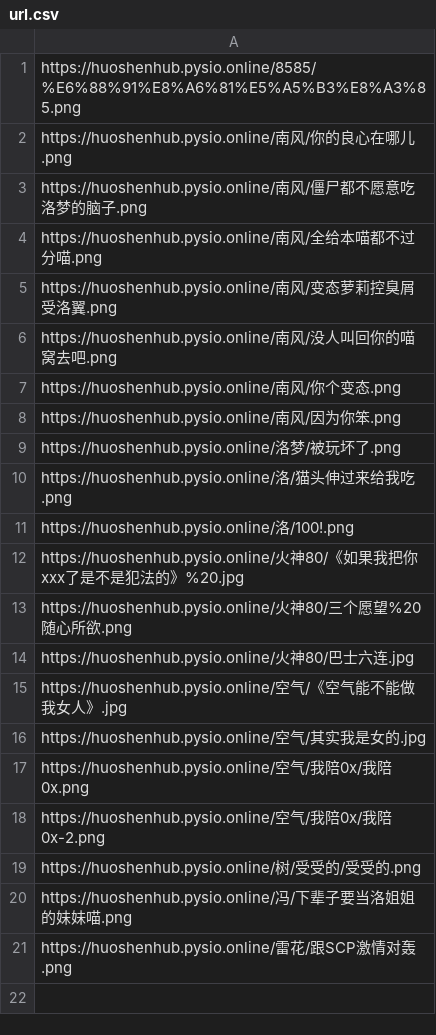
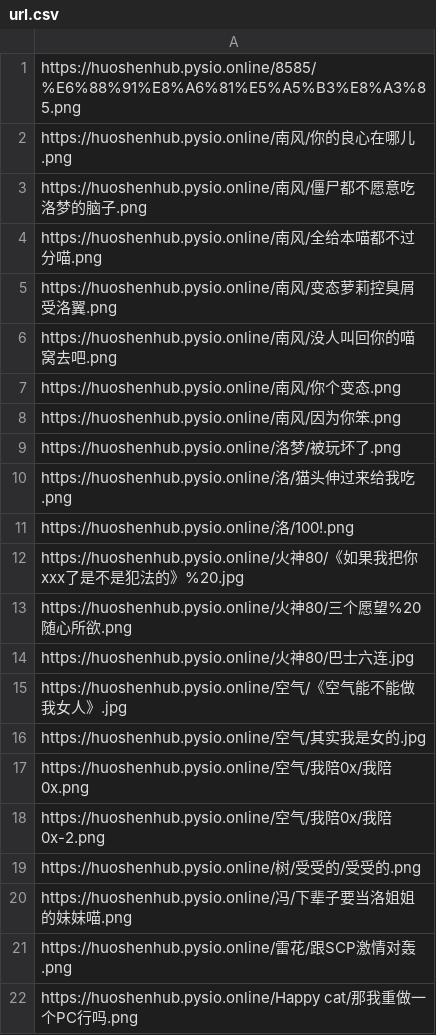
Before and after one commit to pysio2007/HuoShen80Hub, a CSV file: url.csv, drawn as a sheet.

```diff
--- a/url.csv
+++ b/url.csv
@@ -21 +21,2 @@ https://huoshenhub.pysio.online/冯/下辈子要当洛姐姐的妹妹喵.png
 https://huoshenhub.pysio.online/雷花/跟SCP激情对轰.png
+https://huoshenhub.pysio.online/Happy cat/那我重做一个PC行吗.png
```
Also changed, not shown: 1 other file.
